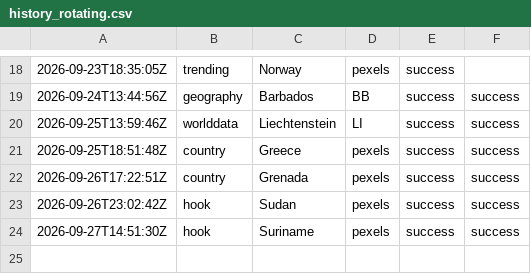
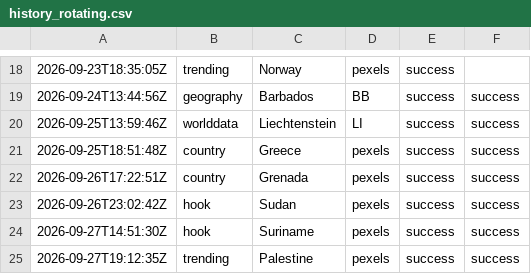
Before and after one commit to oceanfarm1992-design/Countries-Video-Flows, a CSV file: logs/history_rotating.csv, drawn as a sheet; only a part is shown, gaps mark what is left out; the diff names each change by its address in the sheet, - before the commit and + after, or states it on an @@ line.

```diff
--- a/logs/history_rotating.csv
+++ b/logs/history_rotating.csv
+row 25: 2026-09-27T19:12:35Z | trending | Palestine | pexels | success | success
```
